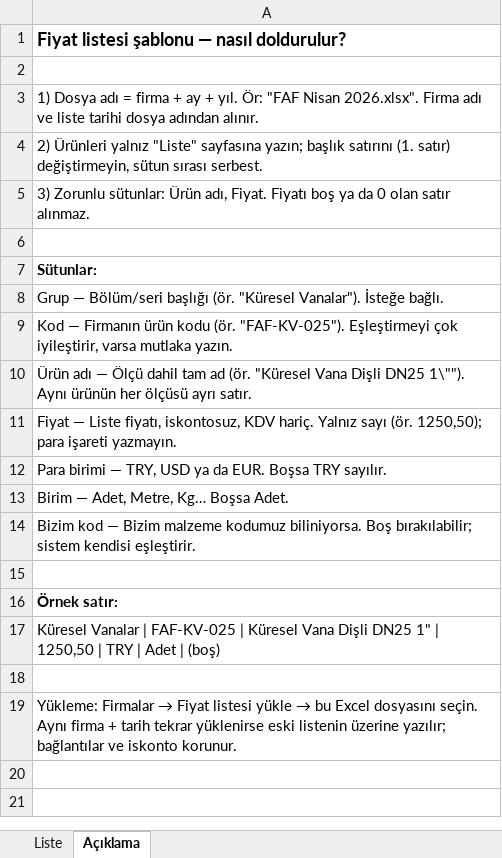
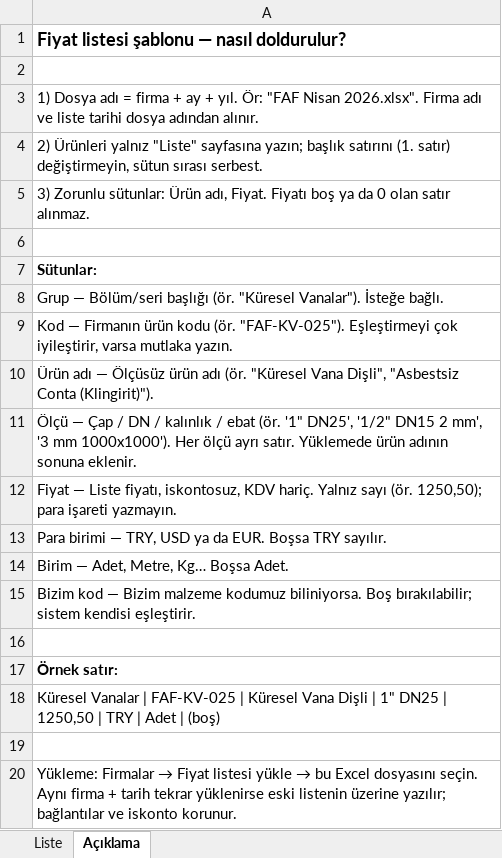
Before and after one commit to emrek1532/Enyap_project, an Excel workbook: public/fiyat-listesi-sablonu.xlsx, sheet Açıklama, drawn as a sheet; values as stored, in another font and other column widths than the file's, no borders; addresses are those after the commit; the diff names each change by its address in the sheet, - before the commit and + after, or states it on an @@ line.

```diff
--- a/public/fiyat-listesi-sablonu.xlsx (sheet Açıklama)
+++ b/public/fiyat-listesi-sablonu.xlsx (sheet Açıklama)
-A10: …adı — Ölçü dahil tam ad (ör. "Küresel Vana Dişli DN25 1\""). Aynı ürünün her ölçüsü ayrı satır.
+A10: …adı — Ölçüsüz ürün adı (ör. "Küresel Vana Dişli", "Asbestsiz Conta (Klingirit)").
+row 11: Ölçü — Çap / DN / kalınlık / ebat (ör. '1" DN25', '1/2" DN15 2 mm', '3 mm 1000x1000'). Her ölçü ayrı satır. Yüklemede ürün adının sonuna eklenir.
-A18: …Vana Dişli DN25 1" | 1250,50…
+A18: …Vana Dişli | 1" DN25 | 1250,50…
```
Also changed, not shown: sheet Liste, 2 other files.
